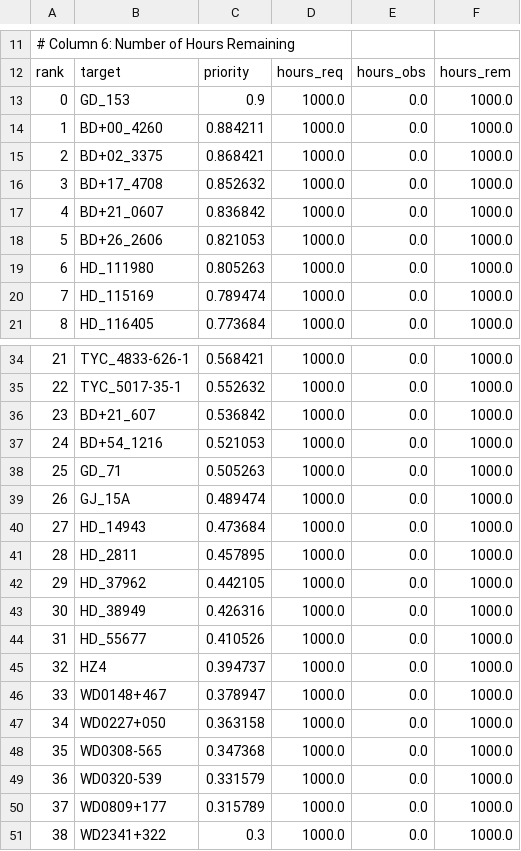
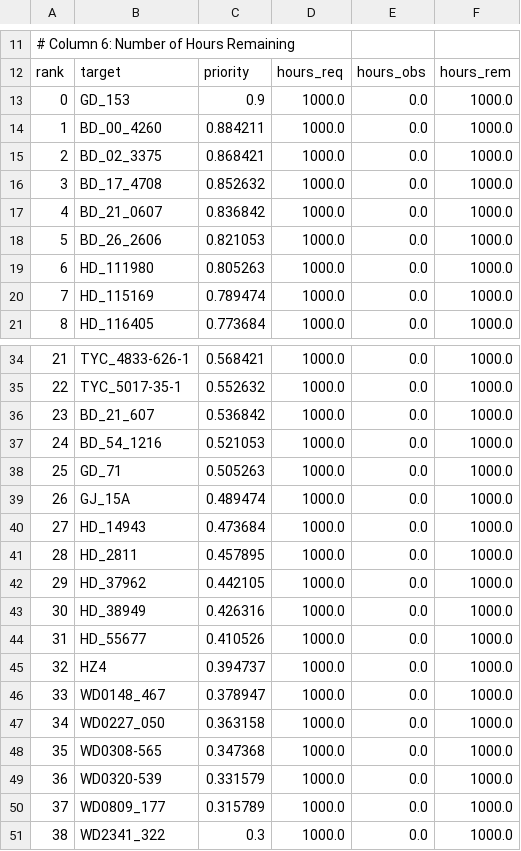
Before and after one commit to PandoraMission/PandoraTargetList, a CSV file: target_definition_files/monitoring-standard/monitoring-standard_priorities.csv, drawn as a sheet; only a part is shown, gaps mark what is left out.

```diff
--- a/target_definition_files/monitoring-standard/monitoring-standard_priorities.csv
+++ b/target_definition_files/monitoring-standard/monitoring-standard_priorities.csv
@@ -13,7 +13,7 @@ rank,target,priority,hours_req,hours_obs,hours_rem
 0,GD_153,0.9,1000.0,0.0,1000.0
-1,BD+00_4260,0.884211,1000.0,0.0,1000.0
-2,BD+02_3375,0.868421,1000.0,0.0,1000.0
-3,BD+17_4708,0.852632,1000.0,0.0,1000.0
-4,BD+21_0607,0.836842,1000.0,0.0,1000.0
-5,BD+26_2606,0.821053,1000.0,0.0,1000.0
+1,BD_00_4260,0.884211,1000.0,0.0,1000.0
+2,BD_02_3375,0.868421,1000.0,0.0,1000.0
+3,BD_17_4708,0.852632,1000.0,0.0,1000.0
+4,BD_21_0607,0.836842,1000.0,0.0,1000.0
+5,BD_26_2606,0.821053,1000.0,0.0,1000.0
 6,HD_111980,0.805263,1000.0,0.0,1000.0
@@ -35,4 +35,4 @@ rank,target,priority,hours_req,hours_obs,hours_rem
 22,TYC_5017-35-1,0.552632,1000.0,0.0,1000.0
-23,BD+21_607,0.536842,1000.0,0.0,1000.0
-24,BD+54_1216,0.521053,1000.0,0.0,1000.0
+23,BD_21_607,0.536842,1000.0,0.0,1000.0
+24,BD_54_1216,0.521053,1000.0,0.0,1000.0
 25,GD_71,0.505263,1000.0,0.0,1000.0
@@ -45,7 +45,7 @@ rank,target,priority,hours_req,hours_obs,hours_rem
 32,HZ4,0.394737,1000.0,0.0,1000.0
-33,WD0148+467,0.378947,1000.0,0.0,1000.0
-34,WD0227+050,0.363158,1000.0,0.0,1000.0
+33,WD0148_467,0.378947,1000.0,0.0,1000.0
+34,WD0227_050,0.363158,1000.0,0.0,1000.0
 35,WD0308-565,0.347368,1000.0,0.0,1000.0
 36,WD0320-539,0.331579,1000.0,0.0,1000.0
-37,WD0809+177,0.315789,1000.0,0.0,1000.0
-38,WD2341+322,0.3,1000.0,0.0,1000.0
+37,WD0809_177,0.315789,1000.0,0.0,1000.0
+38,WD2341_322,0.3,1000.0,0.0,1000.0
```
Also changed, not shown: 11 other files.
